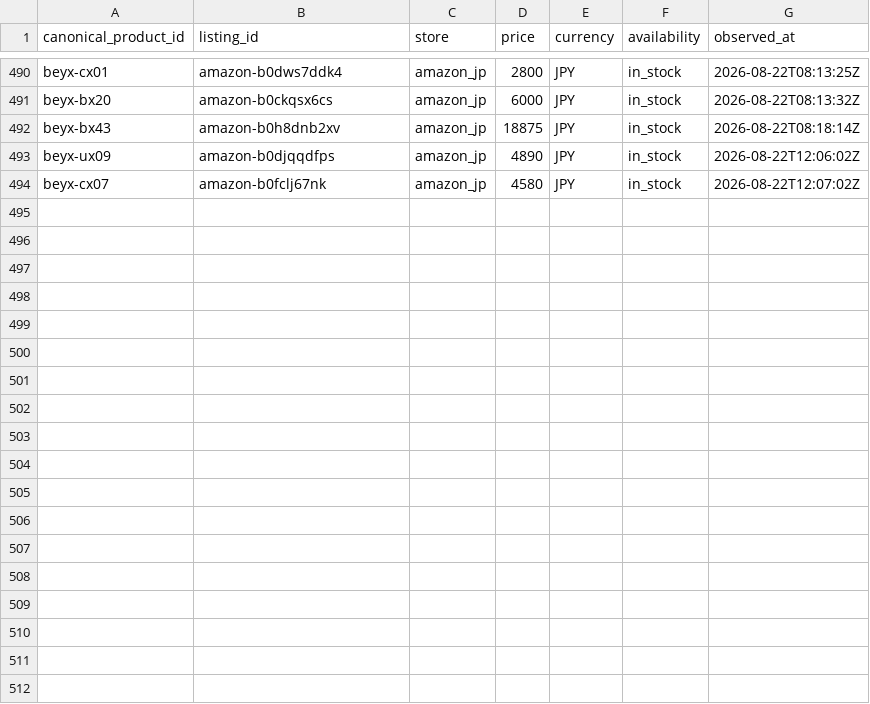
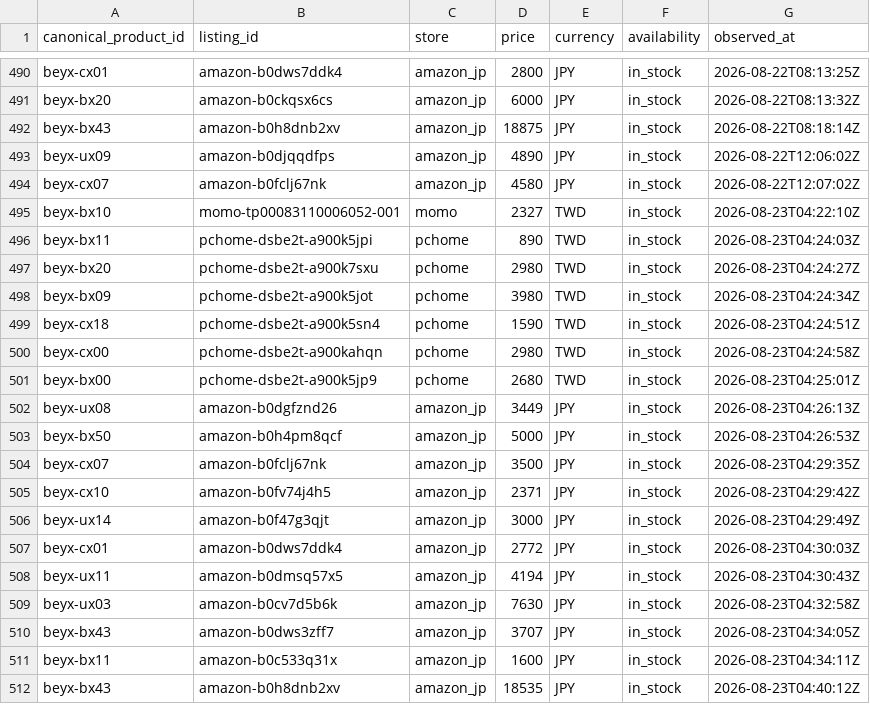
Before and after one commit to cchgene/buyblade-data, a CSV file: data/history-2026-08.csv, drawn as a sheet; only a part is shown, gaps mark what is left out; the diff names each change by its address in the sheet, - before the commit and + after, or states it on an @@ line.

Commit message:
data: 自動更新價格 2026-08-23 12:42 CST

```diff
--- a/data/history-2026-08.csv
+++ b/data/history-2026-08.csv
+row 495: beyx-bx10 | momo-tp00083110006052-001 | momo | 2327 | TWD | in_stock | 2026-08-23T04:22:10Z
+row 496: beyx-bx11 | pchome-dsbe2t-a900k5jpi | pchome | 890 | TWD | in_stock | 2026-08-23T04:24:03Z
+row 497: beyx-bx20 | pchome-dsbe2t-a900k7sxu | pchome | 2980 | TWD | in_stock | 2026-08-23T04:24:27Z
+row 498: beyx-bx09 | pchome-dsbe2t-a900k5jot | pchome | 3980 | TWD | in_stock | 2026-08-23T04:24:34Z
+row 499: beyx-cx18 | pchome-dsbe2t-a900k5sn4 | pchome | 1590 | TWD | in_stock | 2026-08-23T04:24:51Z
+row 500: beyx-cx00 | pchome-dsbe2t-a900kahqn | pchome | 2980 | TWD | in_stock | 2026-08-23T04:24:58Z
+row 501: beyx-bx00 | pchome-dsbe2t-a900k5jp9 | pchome | 2680 | TWD | in_stock | 2026-08-23T04:25:01Z
+row 502: beyx-ux08 | amazon-b0dgfznd26 | amazon_jp | 3449 | JPY | in_stock | 2026-08-23T04:26:13Z
+row 503: beyx-bx50 | amazon-b0h4pm8qcf | amazon_jp | 5000 | JPY | in_stock | 2026-08-23T04:26:53Z
+row 504: beyx-cx07 | amazon-b0fclj67nk | amazon_jp | 3500 | JPY | in_stock | 2026-08-23T04:29:35Z
+row 505: beyx-cx10 | amazon-b0fv74j4h5 | amazon_jp | 2371 | JPY | in_stock | 2026-08-23T04:29:42Z
+row 506: beyx-ux14 | amazon-b0f47g3qjt | amazon_jp | 3000 | JPY | in_stock | 2026-08-23T04:29:49Z
+row 507: beyx-cx01 | amazon-b0dws7ddk4 | amazon_jp | 2772 | JPY | in_stock | 2026-08-23T04:30:03Z
+row 508: beyx-ux11 | amazon-b0dmsq57x5 | amazon_jp | 4194 | JPY | in_stock | 2026-08-23T04:30:43Z
+row 509: beyx-ux03 | amazon-b0cv7d5b6k | amazon_jp | 7630 | JPY | in_stock | 2026-08-23T04:32:58Z
+row 510: beyx-bx43 | amazon-b0dws3zff7 | amazon_jp | 3707 | JPY | in_stock | 2026-08-23T04:34:05Z
+row 511: beyx-bx11 | amazon-b0c533q31x | amazon_jp | 1600 | JPY | in_stock | 2026-08-23T04:34:11Z
+row 512: beyx-bx43 | amazon-b0h8dnb2xv | amazon_jp | 18535 | JPY | in_stock | 2026-08-23T04:40:12Z
```
Also changed, not shown: data/latest.csv.
